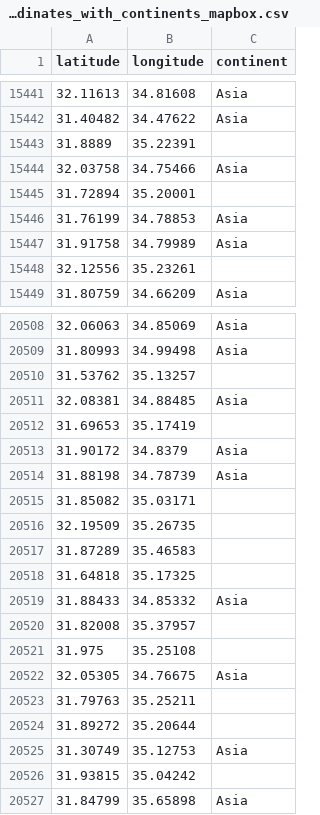
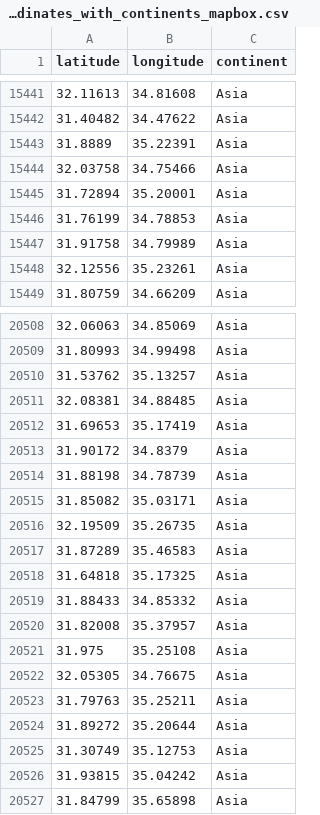
Before and after one commit to zaydaanjahangir/GeoScope, a CSV file: data/coordinates_with_continents_mapbox.csv, drawn as a sheet; only a part is shown, gaps mark what is left out; the diff covers the shown part only.

Commit message:
Update missing values in data

```diff
--- a/data/coordinates_with_continents_mapbox.csv
+++ b/data/coordinates_with_continents_mapbox.csv
@@ -15442,8 +15442,8 @@ latitude,longitude,continent
 31.40482,34.47622,Asia
-31.8889,35.22391,
+31.8889,35.22391,Asia
 32.03758,34.75466,Asia
-31.72894,35.20001,
+31.72894,35.20001,Asia
 31.76199,34.78853,Asia
 31.91758,34.79989,Asia
-32.12556,35.23261,
+32.12556,35.23261,Asia
 31.80759,34.66209,Asia
@@ -20509,19 +20509,19 @@ latitude,longitude,continent
 31.80993,34.99498,Asia
-31.53762,35.13257,
+31.53762,35.13257,Asia
 32.08381,34.88485,Asia
-31.69653,35.17419,
+31.69653,35.17419,Asia
 31.90172,34.8379,Asia
 31.88198,34.78739,Asia
-31.85082,35.03171,
-32.19509,35.26735,
-31.87289,35.46583,
-31.64818,35.17325,
+31.85082,35.03171,Asia
+32.19509,35.26735,Asia
+31.87289,35.46583,Asia
+31.64818,35.17325,Asia
 31.88433,34.85332,Asia
-31.82008,35.37957,
-31.975,35.25108,
+31.82008,35.37957,Asia
+31.975,35.25108,Asia
 32.05305,34.76675,Asia
-31.79763,35.25211,
-31.89272,35.20644,
+31.79763,35.25211,Asia
+31.89272,35.20644,Asia
 31.30749,35.12753,Asia
-31.93815,35.04242,
+31.93815,35.04242,Asia
 31.84799,35.65898,Asia
```
Also changed, not shown: 82 edited cells elsewhere in this file.
